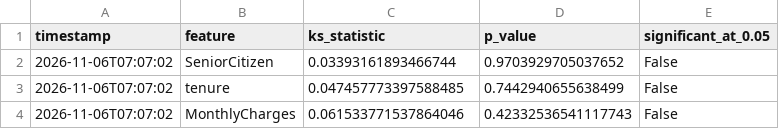
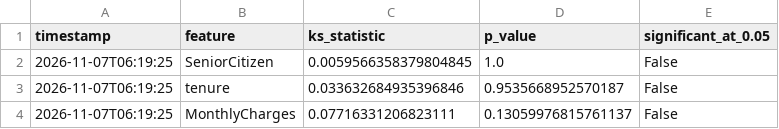
Before and after one commit to vmewara/ModelGuard, a CSV file: modelguard_ks_report.csv, drawn as a sheet.

```diff
--- a/modelguard_ks_report.csv
+++ b/modelguard_ks_report.csv
@@ -1,4 +1,4 @@
 timestamp,feature,ks_statistic,p_value,significant_at_0.05
-2026-11-06T07:07:02,SeniorCitizen,0.03393161893466744,0.9703929705037652,False
-2026-11-06T07:07:02,tenure,0.047457773397588485,0.7442940655638499,False
-2026-11-06T07:07:02,MonthlyCharges,0.061533771537864046,0.42332536541117743,False
+2026-11-07T06:19:25,SeniorCitizen,0.0059566358379804845,1.0,False
+2026-11-07T06:19:25,tenure,0.033632684935396846,0.9535668952570187,False
+2026-11-07T06:19:25,MonthlyCharges,0.07716331206823111,0.13059976815761137,False
```
Also changed, not shown: data/simulated_current.csv, modelguard_alerts.csv, 5 other files.
